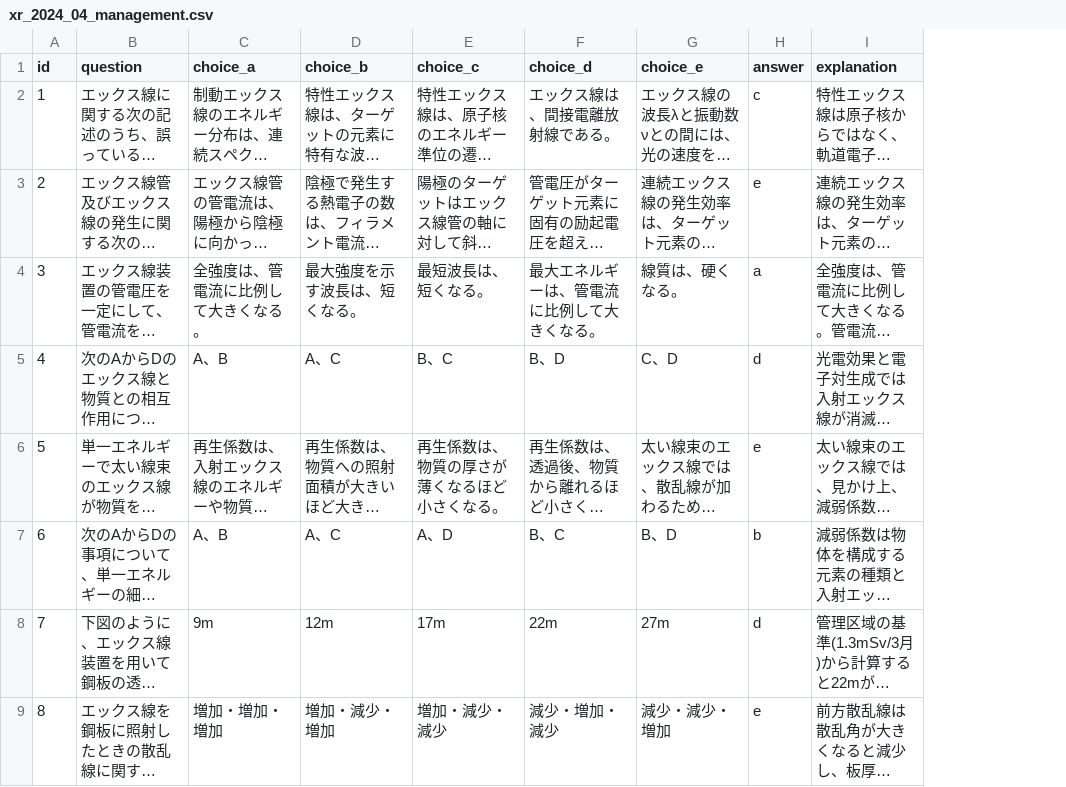
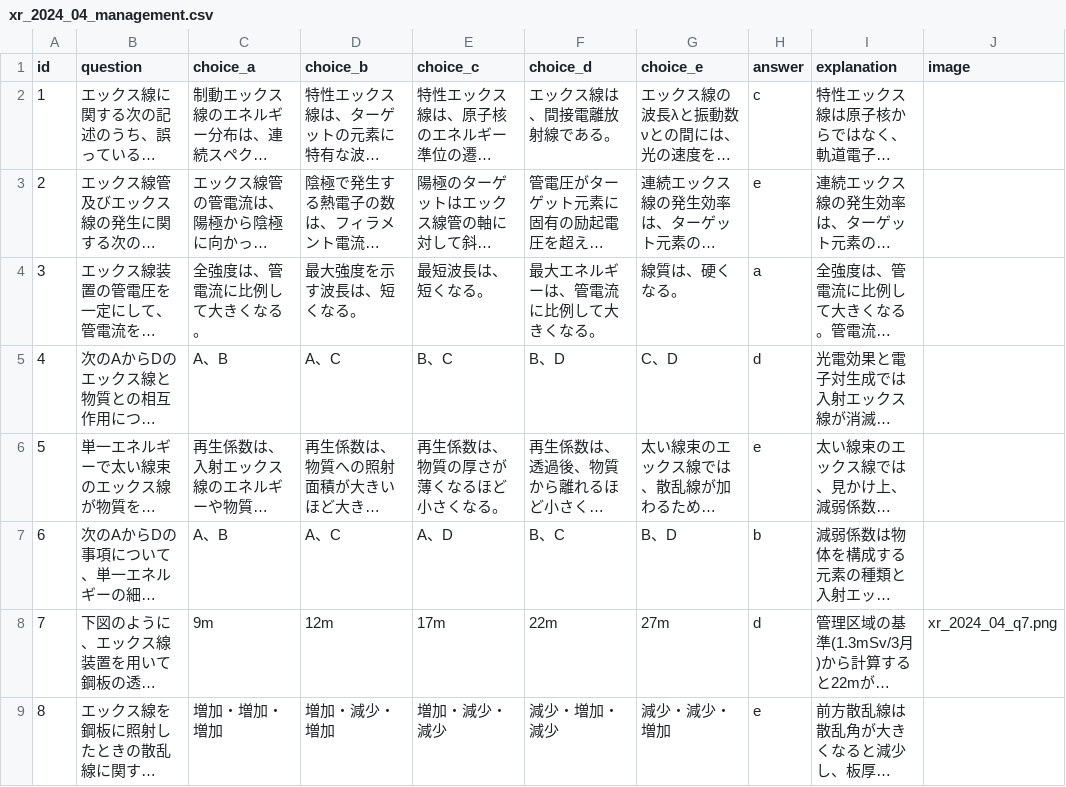
Before and after one commit to ybetti/ndi-quiz, a CSV file: questions/xr_2024_04_management.csv, drawn as a sheet; only a part is shown; long unchanged cells end in …; the diff names each change by its address in the sheet, - before the commit and + after, or states it on an @@ line.

```diff
--- a/questions/xr_2024_04_management.csv
+++ b/questions/xr_2024_04_management.csv
+column J (image), row 8: xr_2024_04_q7.png
```
Also changed, not shown: 35 other files.
